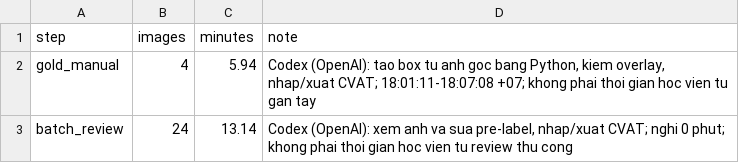
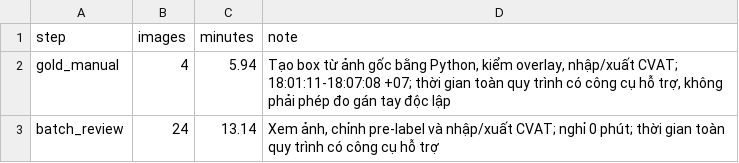
Before and after one commit to GlennQuagmiree/K5-L23-Day08-AI-Assisted-Labeling, a CSV file: submission/time_log.csv, drawn as a sheet.

```diff
--- a/submission/time_log.csv
+++ b/submission/time_log.csv
@@ -1,3 +1,3 @@
 step,images,minutes,note
-gold_manual,4,5.94,"Codex (OpenAI): tao box tu anh goc bang Python, kiem overlay, nhap/xuat CVAT; 18:01:11-18:07:08 +07; khong phai thoi gian hoc vien tu gan tay"
-batch_review,24,13.14,"Codex (OpenAI): xem anh va sua pre-label, nhap/xuat CVAT; nghi 0 phut; khong phai thoi gian hoc vien tu review thu cong"
+gold_manual,4,5.94,"Tạo box từ ảnh gốc bằng Python, kiểm overlay, nhập/xuất CVAT; 18:01:11-18:07:08 +07; thời gian toàn quy trình có công cụ hỗ trợ, không phải phép đo gán tay độc lập"
+batch_review,24,13.14,"Xem ảnh, chỉnh pre-label và nhập/xuất CVAT; nghỉ 0 phút; thời gian toàn quy trình có công cụ hỗ trợ"
```
Also changed, not shown: submission/qc/qc_review.csv, 37 other files.
